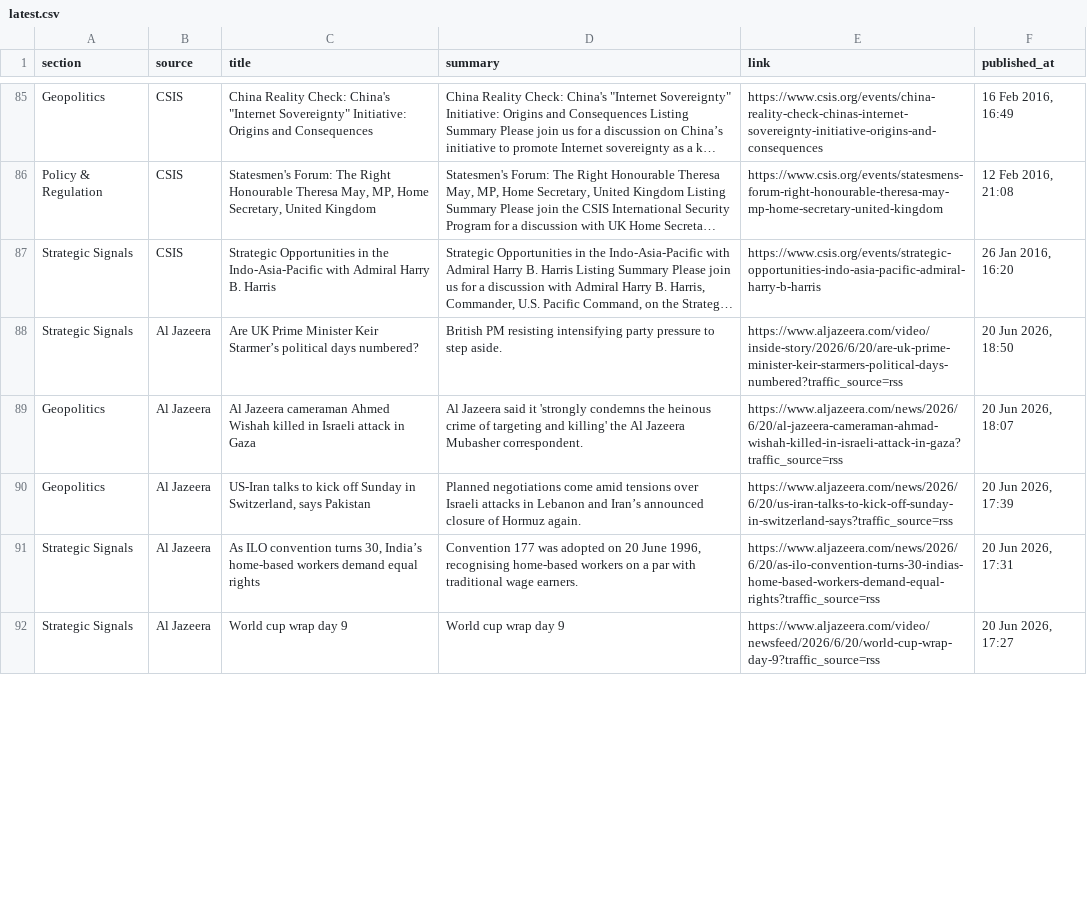
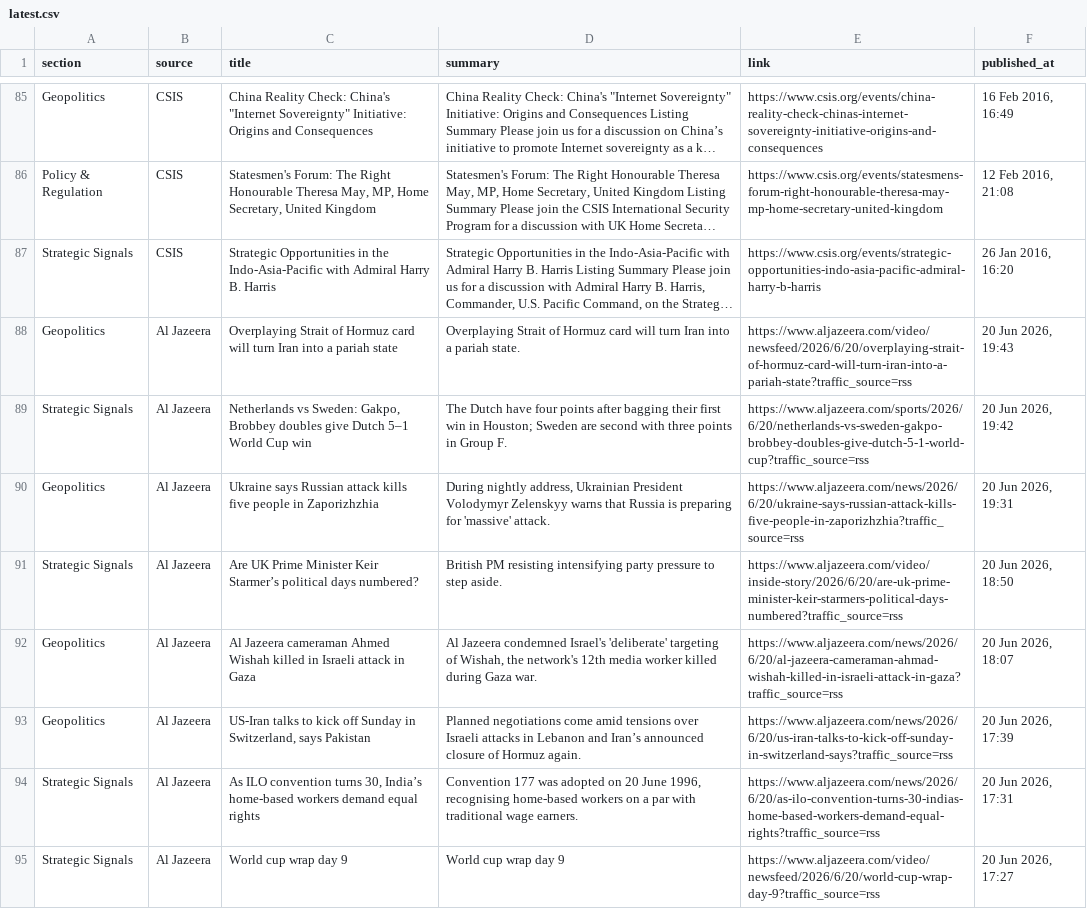
Before and after one commit to sumantrabasudawn/news-tracker, a CSV file: output/latest.csv, drawn as a sheet; only a part is shown, gaps mark what is left out; long unchanged cells end in …; addresses are those after the commit; the diff covers the shown part only; the diff names each change by its address in the sheet, - before the commit and + after, or states it on an @@ line.

```diff
--- a/output/latest.csv
+++ b/output/latest.csv
+row 88: Geopolitics | Al Jazeera | Overplaying Strait of Hormuz card will turn Iran into a pariah state | Overplaying Strait of Hormuz card will turn Iran into a pariah state. | https://www.aljazeera.com/video/newsfeed/2026/6/20/overplaying-strait-of-hormuz-card-will-turn-iran-into-a-pariah-state?traffic_source=rss | 20 Jun 2026, 19:43
+row 89: Strategic Signals | Al Jazeera | Netherlands vs Sweden: Gakpo, Brobbey doubles give Dutch 5–1 World Cup win | The Dutch have four points after bagging their first win in Houston; Sweden are second with three points in Group F. | https://www.aljazeera.com/sports/2026/6/20/netherlands-vs-sweden-gakpo-brobbey-doubles-give-dutch-5-1-world-cup?traffic_source=rss | 20 Jun 2026, 19:42
+row 90: Geopolitics | Al Jazeera | Ukraine says Russian attack kills five people in Zaporizhzhia | During nightly address, Ukrainian President Volodymyr Zelenskyy warns that Russia is preparing for 'massive' attack. | https://www.aljazeera.com/news/2026/6/20/ukraine-says-russian-attack-kills-five-people-in-zaporizhzhia?traffic_source=rss | 20 Jun 2026, 19:31
-D92 (summary): Al Jazeera said it 'strongly condemns the heinous crime of targeting and killing' the Al Jazeera Mubasher correspondent.
+D92 (summary): Al Jazeera condemned Israel's 'deliberate' targeting of Wishah, the network's 12th media worker killed during Gaza war.
```
Also changed, not shown: 2 added rows, 5 removed rows and 2 edited cells elsewhere in this file, output/market_data.csv, 2 other files.
